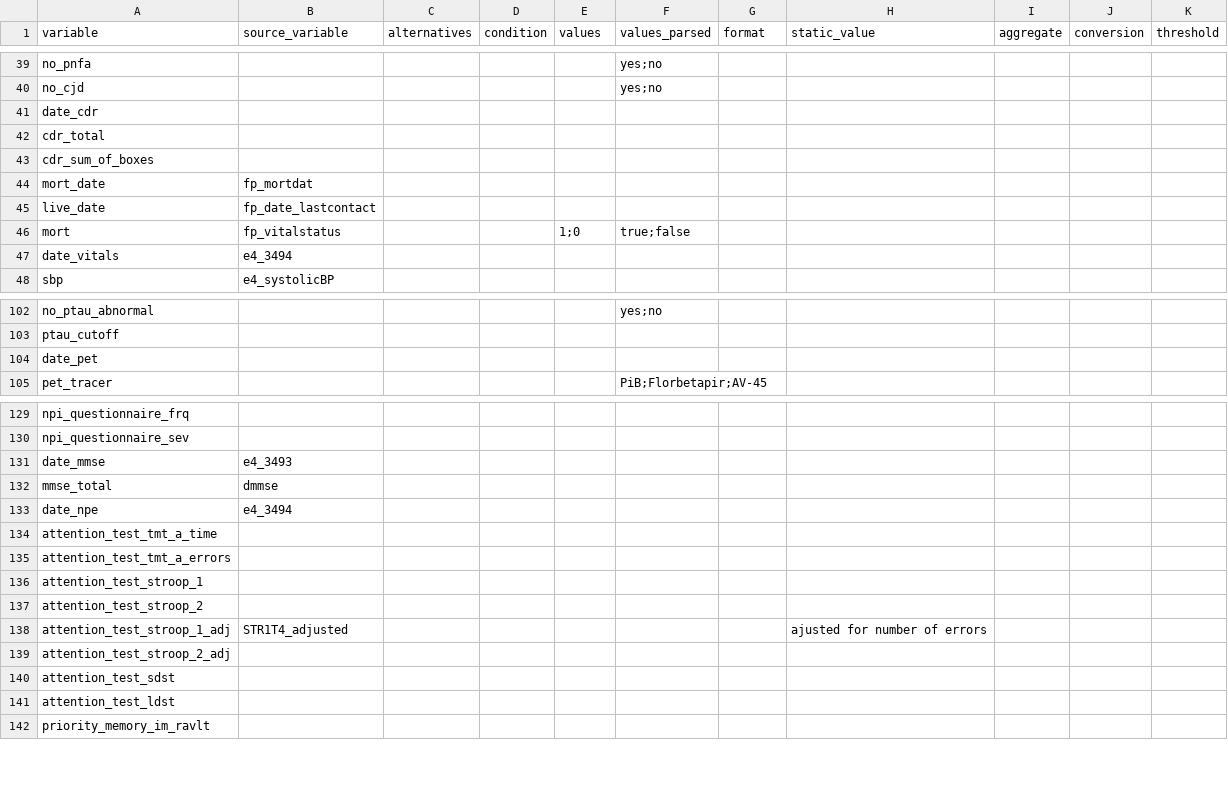
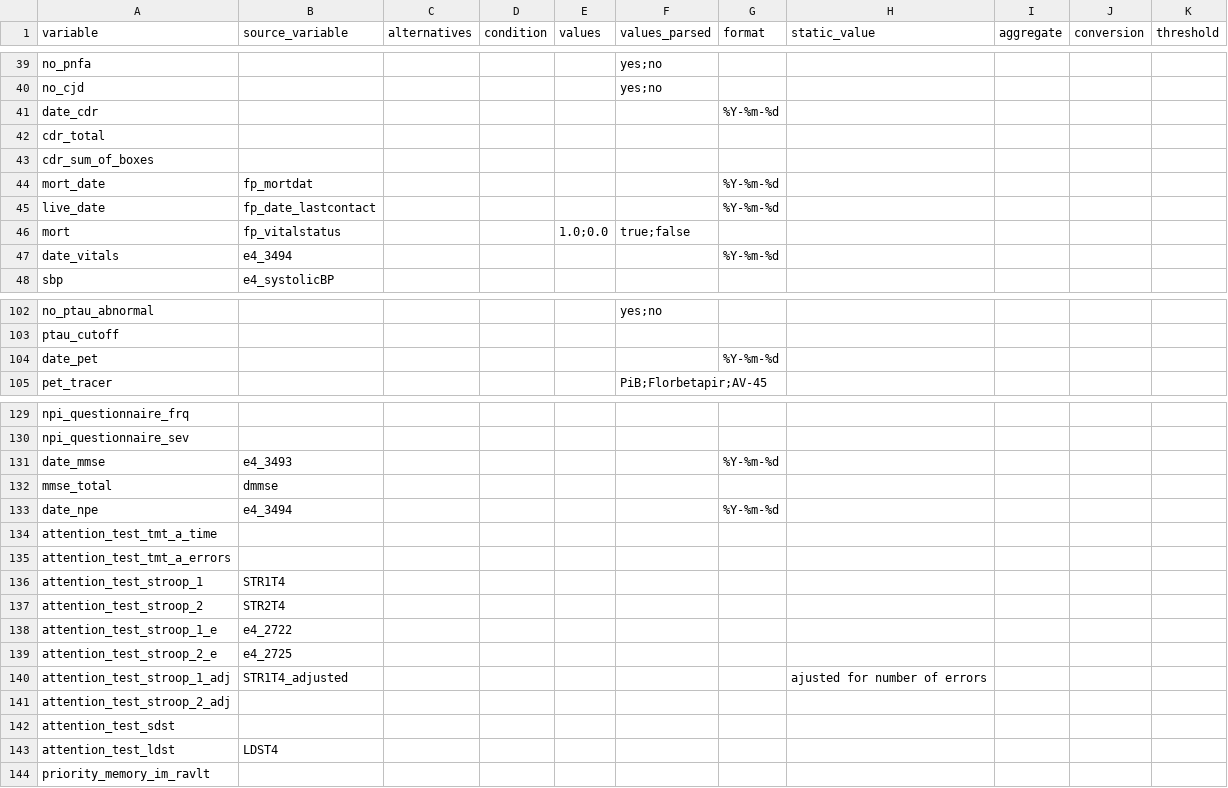
Before and after one commit to MaastrichtU-CDS/omop-converter, a CSV file: ncdc_mappings/emc/source_mapping.csv, drawn as a sheet; only a part is shown, gaps mark what is left out; the diff covers the shown part only.

```diff
--- a/ncdc_mappings/emc/source_mapping.csv
+++ b/ncdc_mappings/emc/source_mapping.csv
@@ -40,9 +40,9 @@ no_pnfa,,,,,yes;no,,,,,,
 no_cjd,,,,,yes;no,,,,,,
-date_cdr,,,,,,,,,,,
+date_cdr,,,,,,%Y-%m-%d,,,,,
 cdr_total,,,,,,,,,,,
 cdr_sum_of_boxes,,,,,,,,,,,
-mort_date,fp_mortdat,,,,,,,,,,
-live_date,fp_date_lastcontact,,,,,,,,,,
-mort,fp_vitalstatus,,,1;0,true;false,,,,,,
-date_vitals,e4_3494,,,,,,,,,,
+mort_date,fp_mortdat,,,,,%Y-%m-%d,,,,,
+live_date,fp_date_lastcontact,,,,,%Y-%m-%d,,,,,
+mort,fp_vitalstatus,,,1.0;0.0,true;false,,,,,,
+date_vitals,e4_3494,,,,,%Y-%m-%d,,,,,
 sbp,e4_systolicBP,,,,,,,,,,
@@ -103,3 +103,3 @@ no_ptau_abnormal,,,,,yes;no,,,,,,
 ptau_cutoff,,,,,,,,,,,
-date_pet,,,,,,,,,,,
+date_pet,,,,,,%Y-%m-%d,,,,,
 pet_tracer,,,,,PiB;Florbetapir;AV-45,,,,,,
@@ -130,9 +130,11 @@ npi_questionnaire_frq,,,,,,,,,,,
 npi_questionnaire_sev,,,,,,,,,,,
-date_mmse,e4_3493,,,,,,,,,,
+date_mmse,e4_3493,,,,,%Y-%m-%d,,,,,
 mmse_total,dmmse,,,,,,,,,,
-date_npe,e4_3494,,,,,,,,,,
+date_npe,e4_3494,,,,,%Y-%m-%d,,,,,
 attention_test_tmt_a_time,,,,,,,,,,,
 attention_test_tmt_a_errors,,,,,,,,,,,
-attention_test_stroop_1,,,,,,,,,,,
-attention_test_stroop_2,,,,,,,,,,,
+attention_test_stroop_1,STR1T4,,,,,,,,,,
+attention_test_stroop_2,STR2T4,,,,,,,,,,
+attention_test_stroop_1_e,e4_2722,,,,,,,,,,
+attention_test_stroop_2_e,e4_2725,,,,,,,,,,
 attention_test_stroop_1_adj,STR1T4_adjusted,,,,,,ajusted for number of errors,,,,
@@ -140,3 +142,3 @@ attention_test_stroop_2_adj,,,,,,,,,,,
 attention_test_sdst,,,,,,,,,,,
-attention_test_ldst,,,,,,,,,,,
+attention_test_ldst,LDST4,,,,,,,,,,
 priority_memory_im_ravlt,,,,,,,,,,,
```
Also changed, not shown: 1 added row and 27 edited cells elsewhere in this file, 1 other file.
